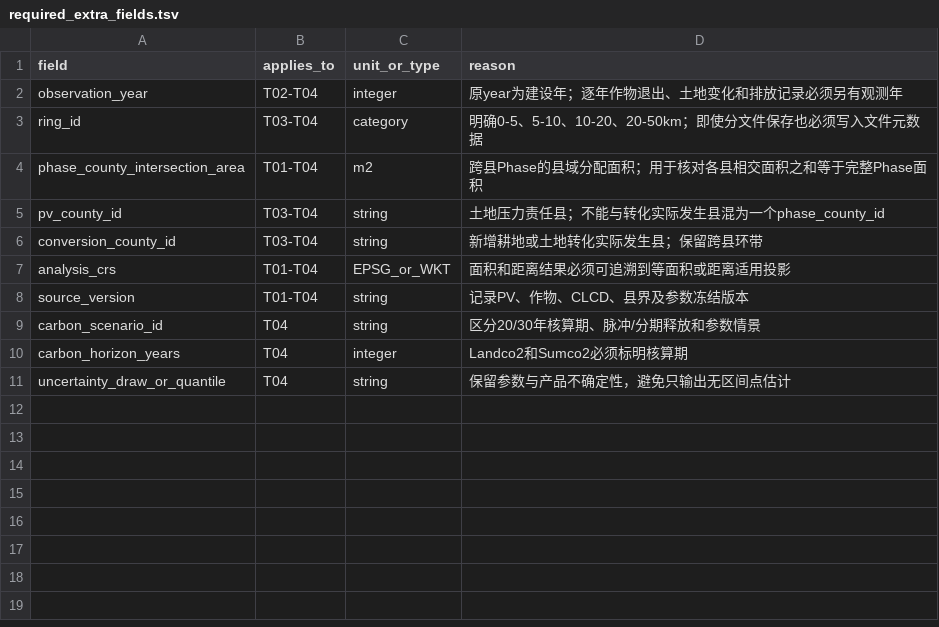
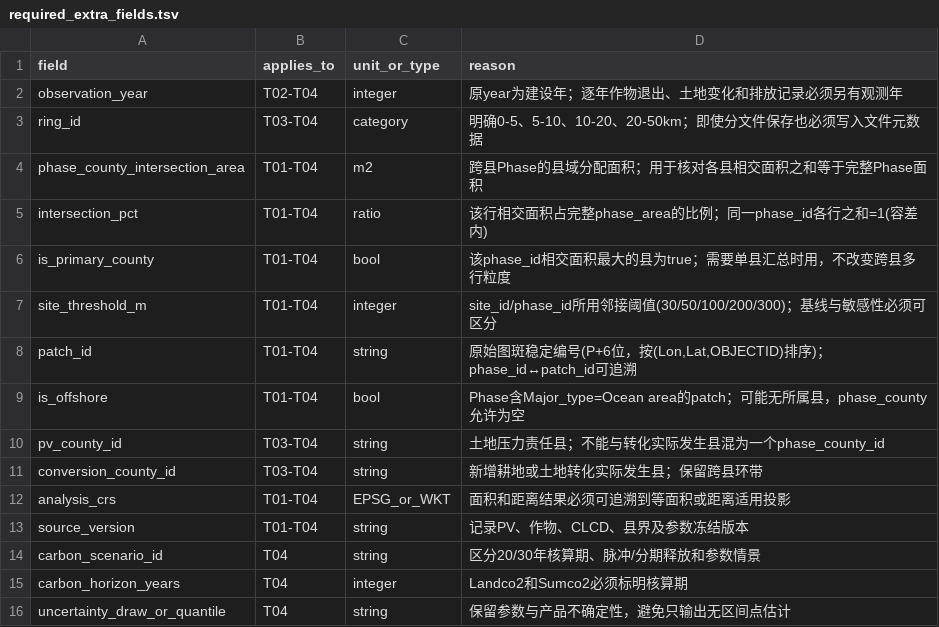
Before and after one commit to HaoweiGis/NWAFU_PVCarbon, a TSV file: PVCropCarbon/metadata/required_extra_fields.tsv, drawn as a sheet; the diff names each change by its address in the sheet, - before the commit and + after, or states it on an @@ line.

```diff
--- a/PVCropCarbon/metadata/required_extra_fields.tsv
+++ b/PVCropCarbon/metadata/required_extra_fields.tsv
+row 5: intersection_pct | T01-T04 | ratio | 该行相交面积占完整phase_area的比例；同一phase_id各行之和=1(容差内)
+row 6: is_primary_county | T01-T04 | bool | 该phase_id相交面积最大的县为true；需要单县汇总时用，不改变跨县多行粒度
+row 7: site_threshold_m | T01-T04 | integer | site_id/phase_id所用邻接阈值(30/50/100/200/300)；基线与敏感性必须可区分
+row 8: patch_id | T01-T04 | string | 原始图斑稳定编号(P+6位，按(Lon,Lat,OBJECTID)排序)；phase_id↔patch_id可追溯
+row 9: is_offshore | T01-T04 | bool | Phase含Major_type=Ocean area的patch；可能无所属县，phase_county允许为空
```
Also changed, not shown: 5 other files.
